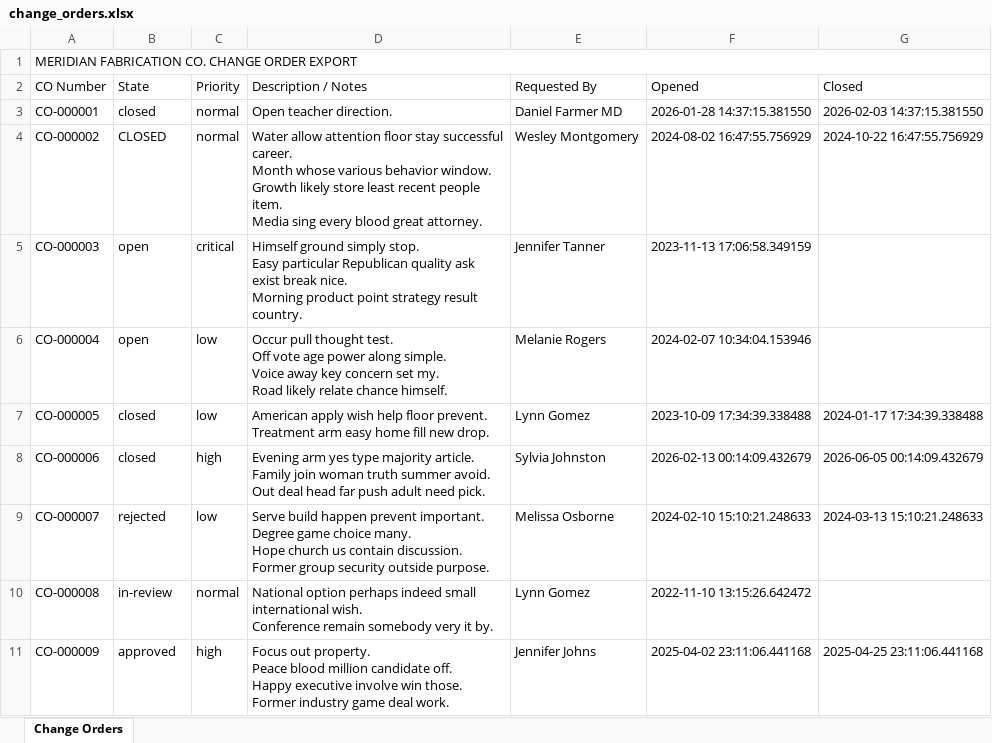
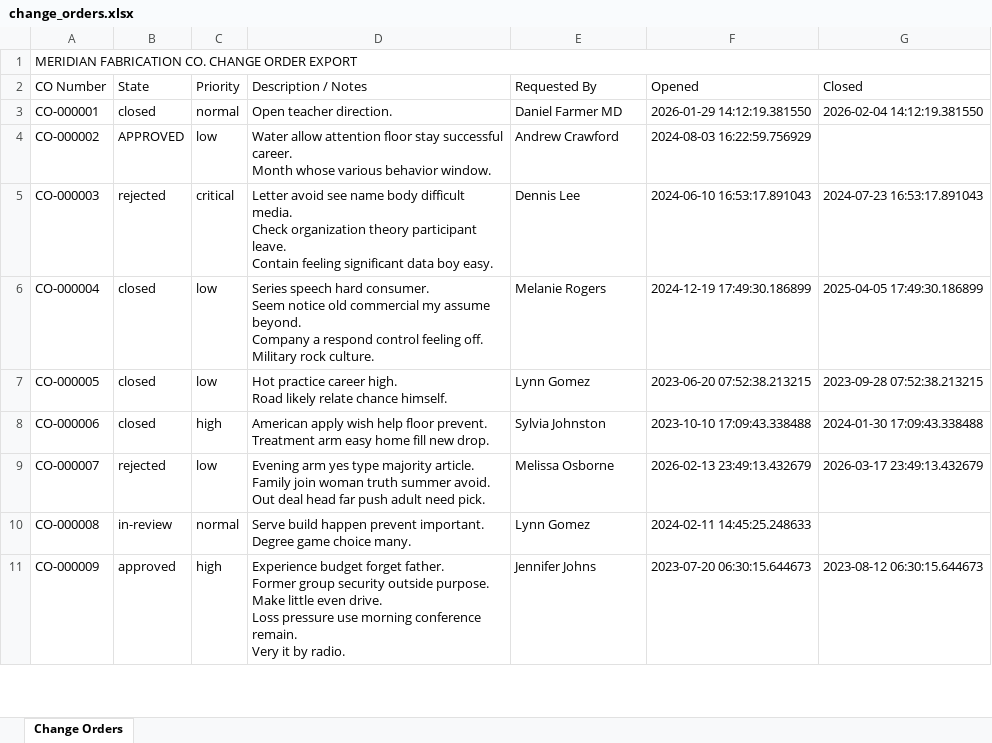
Before and after one commit to RedBeret/fde-data-forge, an Excel workbook: samples/change_orders.xlsx, sheet Change Orders, drawn as a sheet; only a part is shown; values as stored, in another font and other column widths than the file's, no borders; ↵ is a line break in a cell; the diff covers the shown part only; the diff names each change by its address in the sheet, - before the commit and + after, or states it on an @@ line.

```diff
--- a/samples/change_orders.xlsx (sheet Change Orders)
+++ b/samples/change_orders.xlsx (sheet Change Orders)
-F3 (Opened): 2026-01-28 14:37:15.381550
+F3 (Opened): 2026-01-29 14:12:19.381550
-G3 (Closed): 2026-02-03 14:37:15.381550
+G3 (Closed): 2026-02-04 14:12:19.381550
-B4 (State): CLOSED
+B4 (State): APPROVED
-C4 (Priority): normal
+C4 (Priority): low
-D4 (Description / Notes): …behavior window. ↵ Growth likely store least recent people item. ↵ Media sing every blood great attorney.
+D4 (Description / Notes): …behavior window.
-E4 (Requested By): Wesley Montgomery
+E4 (Requested By): Andrew Crawford
-F4 (Opened): 2024-08-02 16:47:55.756929
+F4 (Opened): 2024-08-03 16:22:59.756929
-G4 (Closed): 2024-10-22 16:47:55.756929
+G4 (Closed): (empty)
-B5 (State): open
+B5 (State): rejected
-D5 (Description / Notes): Himself ground simply stop. ↵ Easy particular Republican quality ask exist break nice. ↵ Morning product point strategy result country.
+D5 (Description / Notes): Letter avoid see name body difficult media. ↵ Check organization theory participant leave. ↵ Contain feeling significant data boy easy.
-E5 (Requested By): Jennifer Tanner
+E5 (Requested By): Dennis Lee
-F5 (Opened): 2023-11-13 17:06:58.349159
+F5 (Opened): 2024-06-10 16:53:17.891043
-G5 (Closed): (empty)
+G5 (Closed): 2024-07-23 16:53:17.891043
-B6 (State): open
+B6 (State): closed
-D6 (Description / Notes): Occur pull thought test. ↵ Off vote age power along simple. ↵ Voice away key concern set my. ↵ Road likely relate chance himself.
+D6 (Description / Notes): Series speech hard consumer. ↵ Seem notice old commercial my assume beyond. ↵ Company a respond control feeling off. ↵ Military rock culture.
-F6 (Opened): 2024-02-07 10:34:04.153946
+F6 (Opened): 2024-12-19 17:49:30.186899
-G6 (Closed): (empty)
+G6 (Closed): 2025-04-05 17:49:30.186899
-D7 (Description / Notes): American apply wish help floor prevent. ↵ Treatment arm easy home fill new drop.
+D7 (Description / Notes): Hot practice career high. ↵ Road likely relate chance himself.
-F7 (Opened): 2023-10-09 17:34:39.338488
+F7 (Opened): 2023-06-20 07:52:38.213215
-G7 (Closed): 2024-01-17 17:34:39.338488
+G7 (Closed): 2023-09-28 07:52:38.213215
-D8 (Description / Notes): Evening arm yes type majority article. ↵ Family join woman truth summer avoid. ↵ Out deal head far push adult need pick.
+D8 (Description / Notes): American apply wish help floor prevent. ↵ Treatment arm easy home fill new drop.
-F8 (Opened): 2026-02-13 00:14:09.432679
+F8 (Opened): 2023-10-10 17:09:43.338488
-G8 (Closed): 2026-06-05 00:14:09.432679
+G8 (Closed): 2024-01-30 17:09:43.338488
-D9 (Description / Notes): Serve build happen prevent important. ↵ Degree game choice many. ↵ Hope church us contain discussion. ↵ Former group security outside purpose.
+D9 (Description / Notes): Evening arm yes type majority article. ↵ Family join woman truth summer avoid. ↵ Out deal head far push adult need pick.
-F9 (Opened): 2024-02-10 15:10:21.248633
+F9 (Opened): 2026-02-13 23:49:13.432679
-G9 (Closed): 2024-03-13 15:10:21.248633
+G9 (Closed): 2026-03-17 23:49:13.432679
-D10 (Description / Notes): National option perhaps indeed small international wish. ↵ Conference remain somebody very it by.
+D10 (Description / Notes): Serve build happen prevent important. ↵ Degree game choice many.
-F10 (Opened): 2022-11-10 13:15:26.642472
+F10 (Opened): 2024-02-11 14:45:25.248633
-D11 (Description / Notes): Focus out property. ↵ Peace blood million candidate off. ↵ Happy executive involve win those. ↵ Former industry game deal work.
+D11 (Description / Notes): Experience budget forget father. ↵ Former group security outside purpose. ↵ Make little even drive. ↵ Loss pressure use morning conference remain. ↵ Very it by radio.
-F11 (Opened): 2025-04-02 23:11:06.441168
+F11 (Opened): 2023-07-20 06:30:15.644673
-G11 (Closed): 2025-04-25 23:11:06.441168
+G11 (Closed): 2023-08-12 06:30:15.644673
```
Also changed, not shown: 630 edited cells elsewhere in this sheet, 9 other files.
